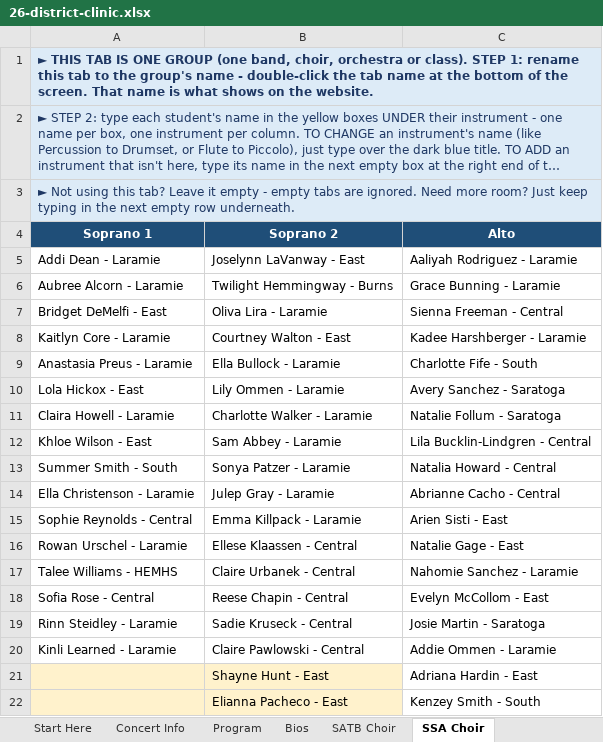
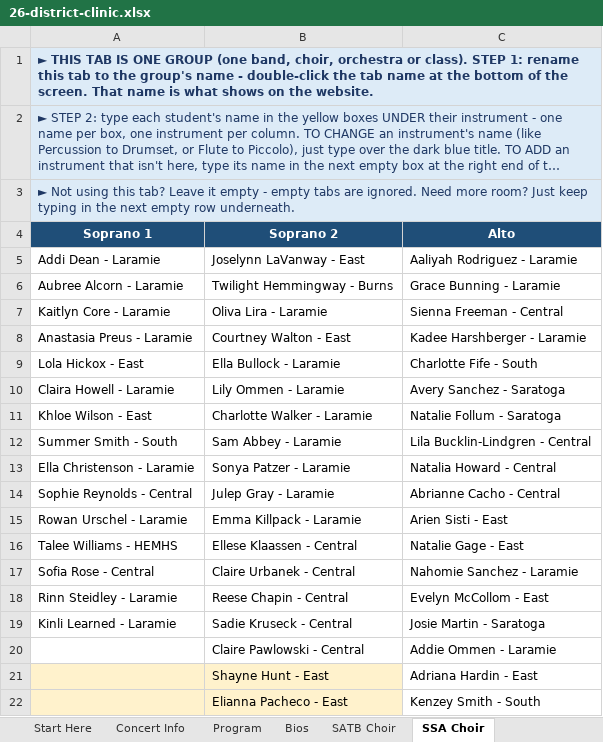
Before and after one commit to btschu/26-district-clinic, an Excel workbook: data/26-district-clinic.xlsx, sheet SSA Choir, drawn as a sheet; long unchanged cells end in …; values as stored, in another font and other column widths than the file's, no borders; removed rows and columns are numbered as before the commit, all else as after; the diff names each change by its address in the sheet, - before the commit and + after, or states it on an @@ line.

Commit message:
Add files via upload

```diff
--- a/data/26-district-clinic.xlsx (sheet SSA Choir)
+++ b/data/26-district-clinic.xlsx (sheet SSA Choir)
-row 7: Bridget DeMelfi - East | Oliva Lira - Laramie | Sienna Freeman - Central
-B7 (Soprano 2): Courtney Walton - East
+B7 (Soprano 2): Oliva Lira - Laramie
-C7 (Alto): Kadee Harshberger - Laramie
+C7 (Alto): Sienna Freeman - Central
-B8 (Soprano 2): Ella Bullock - Laramie
+B8 (Soprano 2): Courtney Walton - East
-C8 (Alto): Charlotte Fife - South
+C8 (Alto): Kadee Harshberger - Laramie
-B9 (Soprano 2): Lily Ommen - Laramie
+B9 (Soprano 2): Ella Bullock - Laramie
-C9 (Alto): Avery Sanchez - Saratoga
+C9 (Alto): Charlotte Fife - South
-B10 (Soprano 2): Charlotte Walker - Laramie
+B10 (Soprano 2): Lily Ommen - Laramie
-C10 (Alto): Natalie Follum - Saratoga
+C10 (Alto): Avery Sanchez - Saratoga
-B11 (Soprano 2): Sam Abbey - Laramie
+B11 (Soprano 2): Charlotte Walker - Laramie
-C11 (Alto): Lila Bucklin-Lindgren - Central
+C11 (Alto): Natalie Follum - Saratoga
-B12 (Soprano 2): Sonya Patzer - Laramie
+B12 (Soprano 2): Sam Abbey - Laramie
-C12 (Alto): Natalia Howard - Central
+C12 (Alto): Lila Bucklin-Lindgren - Central
-B13 (Soprano 2): Julep Gray - Laramie
+B13 (Soprano 2): Sonya Patzer - Laramie
-C13 (Alto): Abrianne Cacho - Central
+C13 (Alto): Natalia Howard - Central
-B14 (Soprano 2): Emma Killpack - Laramie
+B14 (Soprano 2): Julep Gray - Laramie
-C14 (Alto): Arien Sisti - East
+C14 (Alto): Abrianne Cacho - Central
-B15 (Soprano 2): Ellese Klaassen - Central
+B15 (Soprano 2): Emma Killpack - Laramie
-C15 (Alto): Natalie Gage - East
+C15 (Alto): Arien Sisti - East
-B16 (Soprano 2): Claire Urbanek - Central
+B16 (Soprano 2): Ellese Klaassen - Central
-C16 (Alto): Nahomie Sanchez - Laramie
+C16 (Alto): Natalie Gage - East
-B17 (Soprano 2): Reese Chapin - Central
+B17 (Soprano 2): Claire Urbanek - Central
-C17 (Alto): Evelyn McCollom - East
+C17 (Alto): Nahomie Sanchez - Laramie
-B18 (Soprano 2): Sadie Kruseck - Central
+B18 (Soprano 2): Reese Chapin - Central
-C18 (Alto): Josie Martin - Saratoga
+C18 (Alto): Evelyn McCollom - East
-B19 (Soprano 2): Claire Pawlowski - Central
+B19 (Soprano 2): Sadie Kruseck - Central
-C19 (Alto): Addie Ommen - Laramie
+C19 (Alto): Josie Martin - Saratoga
+row 20:  | Claire Pawlowski - Central | Addie Ommen - Laramie
```
Also changed, not shown: sheet SATB Choir.
